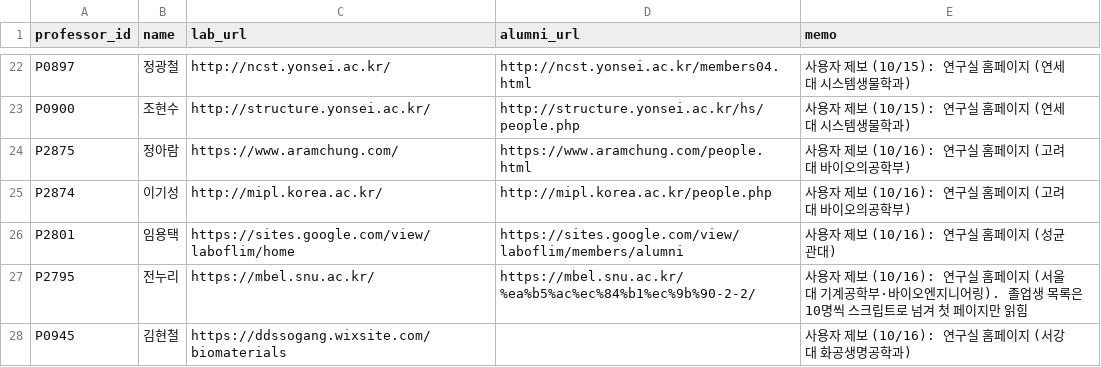
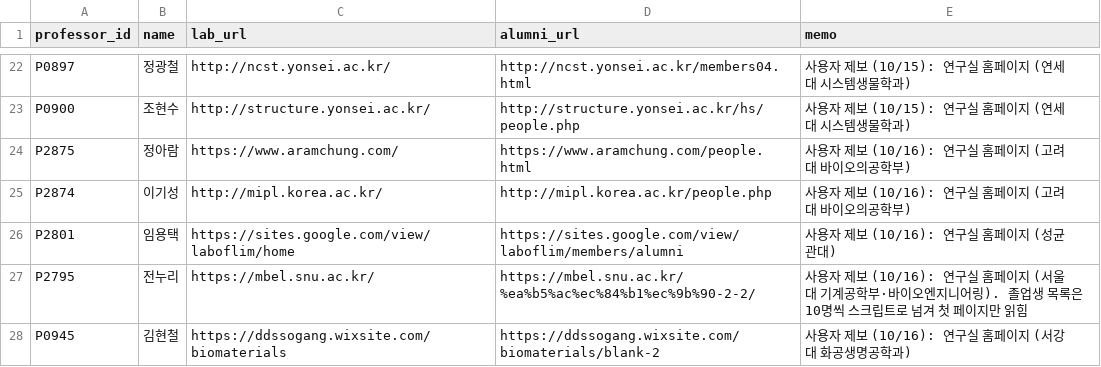
Before and after one commit to hyungjin1213-collab/about_bio, a CSV file: 0. korea bio map/data/lab_sites_manual.csv, drawn as a sheet; only a part is shown, gaps mark what is left out.

```diff
--- a/0. korea bio map/data/lab_sites_manual.csv
+++ b/0. korea bio map/data/lab_sites_manual.csv
@@ -27,2 +27,2 @@ P2801,임용택,https://sites.google.com/view/laboflim/home,https://sites.google
 P2795,전누리,https://mbel.snu.ac.kr/,https://mbel.snu.ac.kr/%ea%b5%ac%ec%84%b1%ec%9b%90-2-2/,사용자 제보 (10/16): 연구실 홈페이지 (서울대 기계공학부·바이오엔지니어링). 졸업생 목록은 10명씩 스크립트로 넘겨 첫 페이지만 읽힘
-P0945,김현철,https://ddssogang.wixsite.com/biomaterials,,사용자 제보 (10/16): 연구실 홈페이지 (서강대 화공생명공학과)
+P0945,김현철,https://ddssogang.wixsite.com/biomaterials,https://ddssogang.wixsite.com/biomaterials/blank-2,사용자 제보 (10/16): 연구실 홈페이지 (서강대 화공생명공학과)
```
